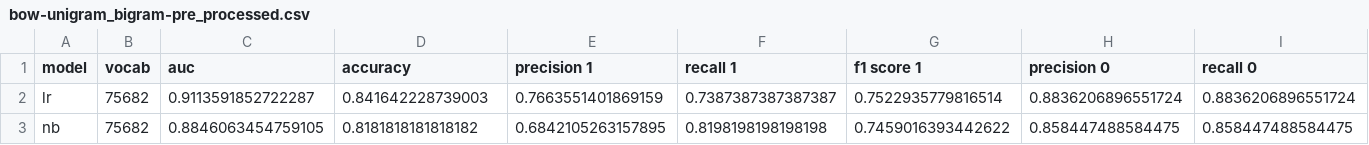
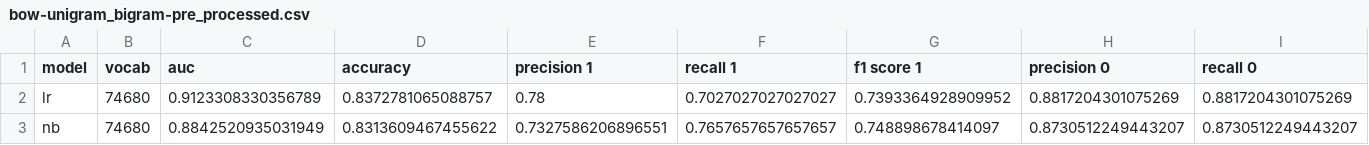
Before and after one commit to cabrau/FakeWhatsApp.Br, a CSV file: results/2020/partial/ml/bow-unigram_bigram-pre_processed.csv, drawn as a sheet; only a part is shown; the diff covers the shown part only; the diff names each change by its address in the sheet, - before the commit and + after, or states it on an @@ line.

```diff
--- a/results/2020/partial/ml/bow-unigram_bigram-pre_processed.csv
+++ b/results/2020/partial/ml/bow-unigram_bigram-pre_processed.csv
-B2:B3 (vocab): 75682
+B2:B3 (vocab): 74680
-C2 (auc): 0.9113591852722287
+C2 (auc): 0.9123308330356789
-D2 (accuracy): 0.841642228739003
+D2 (accuracy): 0.8372781065088757
-E2 (precision 1): 0.7663551401869159
+E2 (precision 1): 0.78
-F2 (recall 1): 0.7387387387387387
+F2 (recall 1): 0.7027027027027027
-G2 (f1 score 1): 0.7522935779816514
+G2 (f1 score 1): 0.7393364928909952
-H2 (precision 0): 0.8836206896551724
+H2 (precision 0): 0.8817204301075269
-I2 (recall 0): 0.8836206896551724
+I2 (recall 0): 0.8817204301075269
-C3 (auc): 0.8846063454759105
+C3 (auc): 0.8842520935031949
-D3 (accuracy): 0.8181818181818182
+D3 (accuracy): 0.8313609467455622
-E3 (precision 1): 0.6842105263157895
+E3 (precision 1): 0.7327586206896551
-F3 (recall 1): 0.8198198198198198
+F3 (recall 1): 0.7657657657657657
-G3 (f1 score 1): 0.7459016393442622
+G3 (f1 score 1): 0.748898678414097
-H3 (precision 0): 0.858447488584475
+H3 (precision 0): 0.8730512249443207
-I3 (recall 0): 0.858447488584475
+I3 (recall 0): 0.8730512249443207
```
Also changed, not shown: 98 edited cells elsewhere in this file, results/2020/partial/ml/bow-unigram_bigram.csv, results/2020/partial/ml/tfidf-unigram_bigram-pre_processed.csv, 23 other files.
